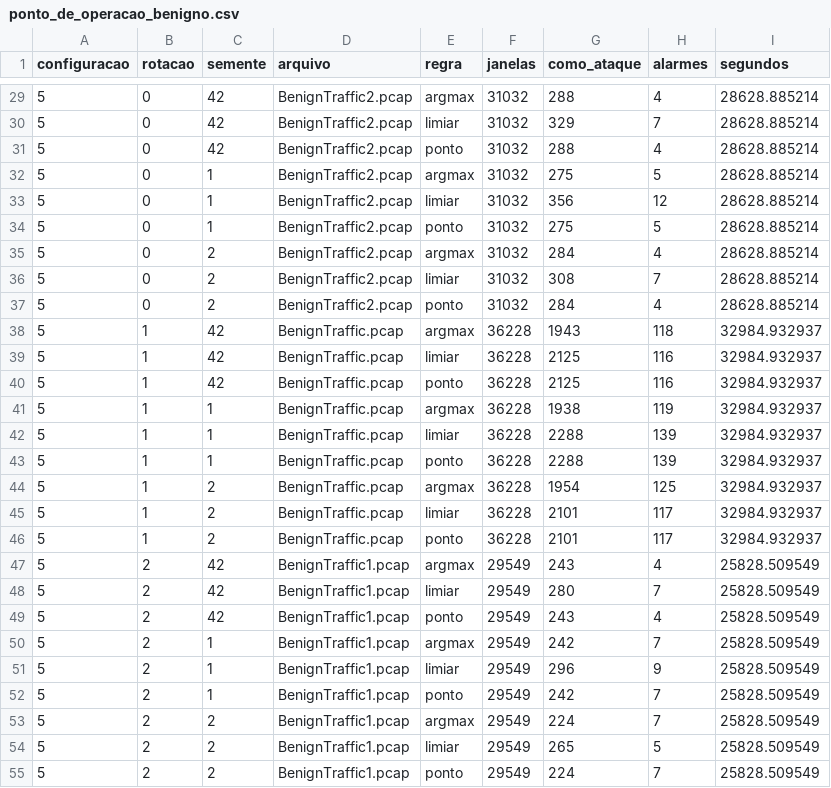
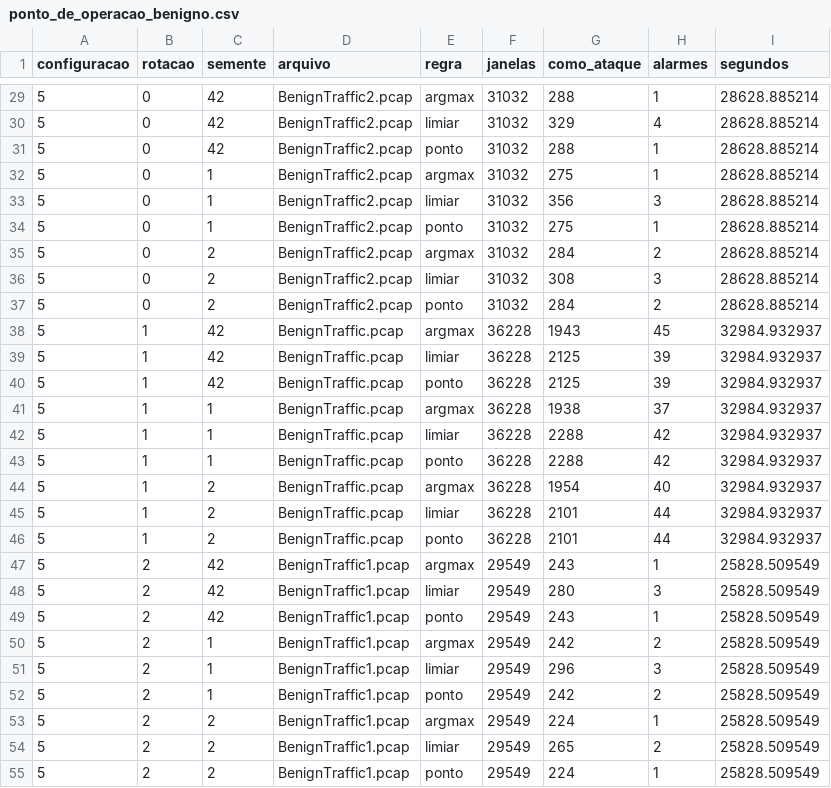
Before and after one commit to stermiix/SentryIoT, a CSV file: experimentos/resultados/ponto_de_operacao_benigno.csv, drawn as a sheet; only a part is shown, gaps mark what is left out; the diff covers the shown part only.

```diff
--- a/experimentos/resultados/ponto_de_operacao_benigno.csv
+++ b/experimentos/resultados/ponto_de_operacao_benigno.csv
@@ -29,27 +29,27 @@ configuracao,rotacao,semente,arquivo,regra,janelas,como_ataque,alarmes,segundos
-5,0,42,BenignTraffic2.pcap,argmax,31032,288,4,28628.885214
-5,0,42,BenignTraffic2.pcap,limiar,31032,329,7,28628.885214
-5,0,42,BenignTraffic2.pcap,ponto,31032,288,4,28628.885214
-5,0,1,BenignTraffic2.pcap,argmax,31032,275,5,28628.885214
-5,0,1,BenignTraffic2.pcap,limiar,31032,356,12,28628.885214
-5,0,1,BenignTraffic2.pcap,ponto,31032,275,5,28628.885214
-5,0,2,BenignTraffic2.pcap,argmax,31032,284,4,28628.885214
-5,0,2,BenignTraffic2.pcap,limiar,31032,308,7,28628.885214
-5,0,2,BenignTraffic2.pcap,ponto,31032,284,4,28628.885214
-5,1,42,BenignTraffic.pcap,argmax,36228,1943,118,32984.932937
-5,1,42,BenignTraffic.pcap,limiar,36228,2125,116,32984.932937
-5,1,42,BenignTraffic.pcap,ponto,36228,2125,116,32984.932937
-5,1,1,BenignTraffic.pcap,argmax,36228,1938,119,32984.932937
-5,1,1,BenignTraffic.pcap,limiar,36228,2288,139,32984.932937
-5,1,1,BenignTraffic.pcap,ponto,36228,2288,139,32984.932937
-5,1,2,BenignTraffic.pcap,argmax,36228,1954,125,32984.932937
-5,1,2,BenignTraffic.pcap,limiar,36228,2101,117,32984.932937
-5,1,2,BenignTraffic.pcap,ponto,36228,2101,117,32984.932937
-5,2,42,BenignTraffic1.pcap,argmax,29549,243,4,25828.509549
-5,2,42,BenignTraffic1.pcap,limiar,29549,280,7,25828.509549
-5,2,42,BenignTraffic1.pcap,ponto,29549,243,4,25828.509549
-5,2,1,BenignTraffic1.pcap,argmax,29549,242,7,25828.509549
-5,2,1,BenignTraffic1.pcap,limiar,29549,296,9,25828.509549
-5,2,1,BenignTraffic1.pcap,ponto,29549,242,7,25828.509549
-5,2,2,BenignTraffic1.pcap,argmax,29549,224,7,25828.509549
-5,2,2,BenignTraffic1.pcap,limiar,29549,265,5,25828.509549
-5,2,2,BenignTraffic1.pcap,ponto,29549,224,7,25828.509549
+5,0,42,BenignTraffic2.pcap,argmax,31032,288,1,28628.885214
+5,0,42,BenignTraffic2.pcap,limiar,31032,329,4,28628.885214
+5,0,42,BenignTraffic2.pcap,ponto,31032,288,1,28628.885214
+5,0,1,BenignTraffic2.pcap,argmax,31032,275,1,28628.885214
+5,0,1,BenignTraffic2.pcap,limiar,31032,356,3,28628.885214
+5,0,1,BenignTraffic2.pcap,ponto,31032,275,1,28628.885214
+5,0,2,BenignTraffic2.pcap,argmax,31032,284,2,28628.885214
+5,0,2,BenignTraffic2.pcap,limiar,31032,308,3,28628.885214
+5,0,2,BenignTraffic2.pcap,ponto,31032,284,2,28628.885214
+5,1,42,BenignTraffic.pcap,argmax,36228,1943,45,32984.932937
+5,1,42,BenignTraffic.pcap,limiar,36228,2125,39,32984.932937
+5,1,42,BenignTraffic.pcap,ponto,36228,2125,39,32984.932937
+5,1,1,BenignTraffic.pcap,argmax,36228,1938,37,32984.932937
+5,1,1,BenignTraffic.pcap,limiar,36228,2288,42,32984.932937
+5,1,1,BenignTraffic.pcap,ponto,36228,2288,42,32984.932937
+5,1,2,BenignTraffic.pcap,argmax,36228,1954,40,32984.932937
+5,1,2,BenignTraffic.pcap,limiar,36228,2101,44,32984.932937
+5,1,2,BenignTraffic.pcap,ponto,36228,2101,44,32984.932937
+5,2,42,BenignTraffic1.pcap,argmax,29549,243,1,25828.509549
+5,2,42,BenignTraffic1.pcap,limiar,29549,280,3,25828.509549
+5,2,42,BenignTraffic1.pcap,ponto,29549,243,1,25828.509549
+5,2,1,BenignTraffic1.pcap,argmax,29549,242,2,25828.509549
+5,2,1,BenignTraffic1.pcap,limiar,29549,296,3,25828.509549
+5,2,1,BenignTraffic1.pcap,ponto,29549,242,2,25828.509549
+5,2,2,BenignTraffic1.pcap,argmax,29549,224,1,25828.509549
+5,2,2,BenignTraffic1.pcap,limiar,29549,265,2,25828.509549
+5,2,2,BenignTraffic1.pcap,ponto,29549,224,1,25828.509549
```
Also changed, not shown: 27 edited cells elsewhere in this file, experimentos/resultados/ponto_de_operacao_trechos.csv, 15 other files.
